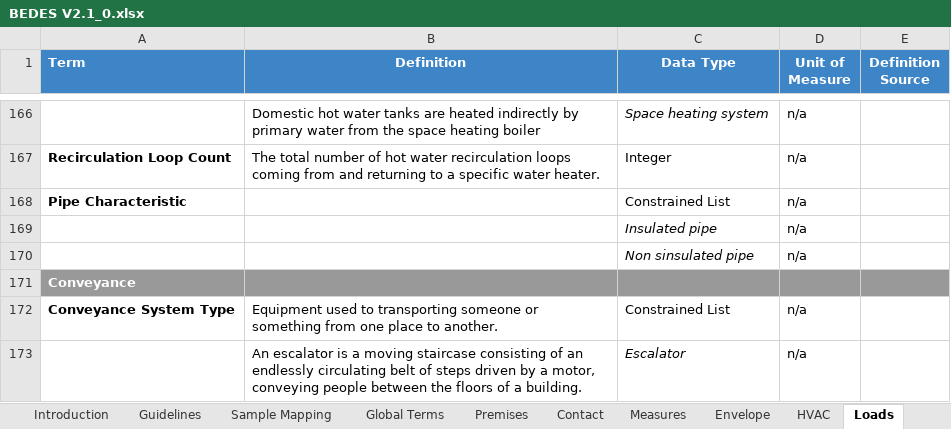
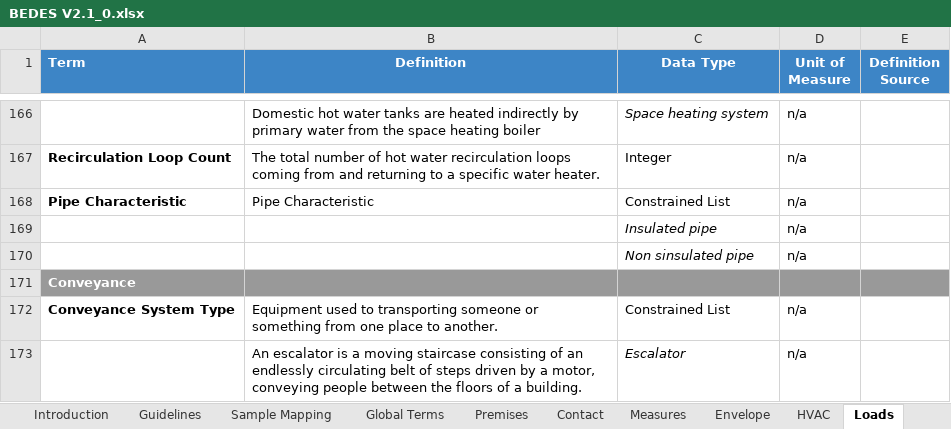
Before and after one commit to LBNL-ETA/BEDES-Manager, an Excel workbook: bedes-mappings/BEDES V2.1_0.xlsx, sheet Loads, drawn as a sheet; only a part is shown, gaps mark what is left out; values as stored, in another font and other column widths than the file's, no borders; the diff names each change by its address in the sheet, - before the commit and + after, or states it on an @@ line.

```diff
--- a/bedes-mappings/BEDES V2.1_0.xlsx (sheet Loads)
+++ b/bedes-mappings/BEDES V2.1_0.xlsx (sheet Loads)
-B168 (Definition): (empty)
+B168 (Definition): Pipe Characteristic
```
Also changed, not shown: sheet Contact, sheet Envelope, 1 other file.
